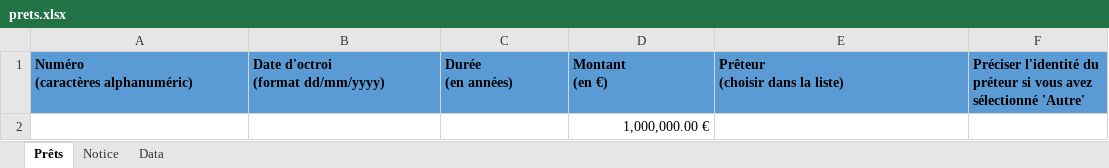
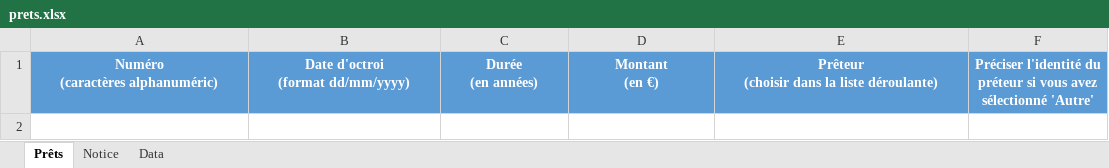
Before and after one commit to MTES-MCT/apilos, an Excel workbook: static/files/prets.xlsx, sheet Prêts, drawn as a sheet; values as stored, in another font and other column widths than the file's, no borders; table styles not drawn; ↵ is a line break in a cell; the diff names each change by its address in the sheet, - before the commit and + after, or states it on an @@ line.

Commit message:
Manage import and update the liste of the logements

```diff
--- a/static/files/prets.xlsx (sheet Prêts)
+++ b/static/files/prets.xlsx (sheet Prêts)
@@ A1:F1 text colour: black → #FFFFFF, alignment: left → center @@
-E1: Prêteur ↵ (choisir dans la liste)
+E1: Prêteur ↵ (choisir dans la liste déroulante)
-row 2:  |  |  | 1,000,000.00 €
```
Also changed, not shown: static/files/logements.xlsx, 12 other files.
